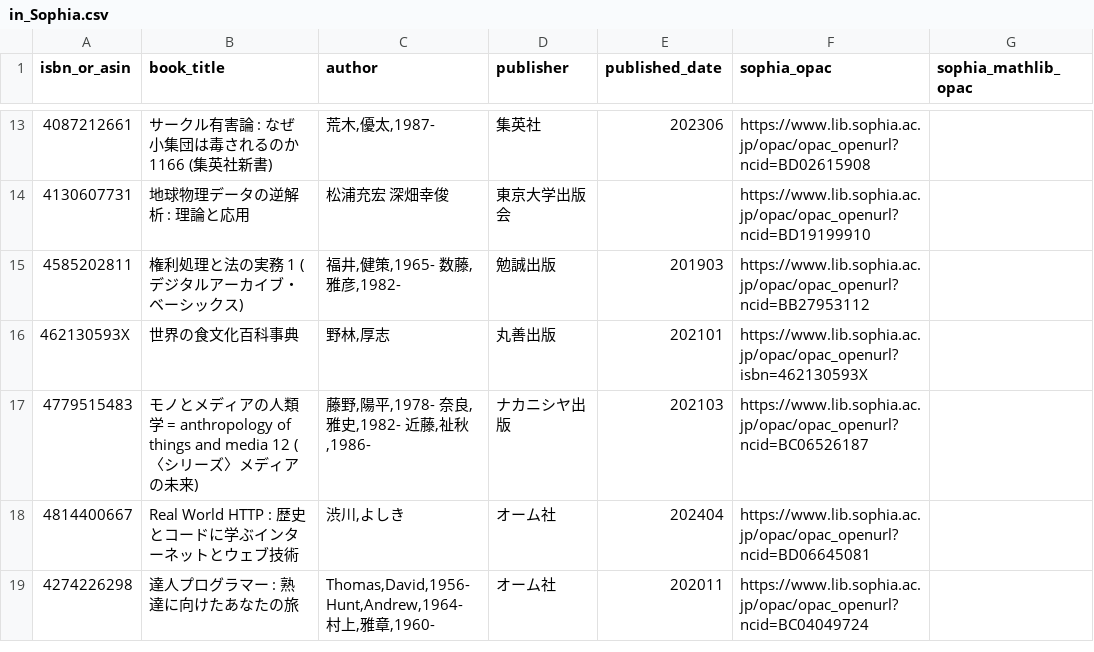
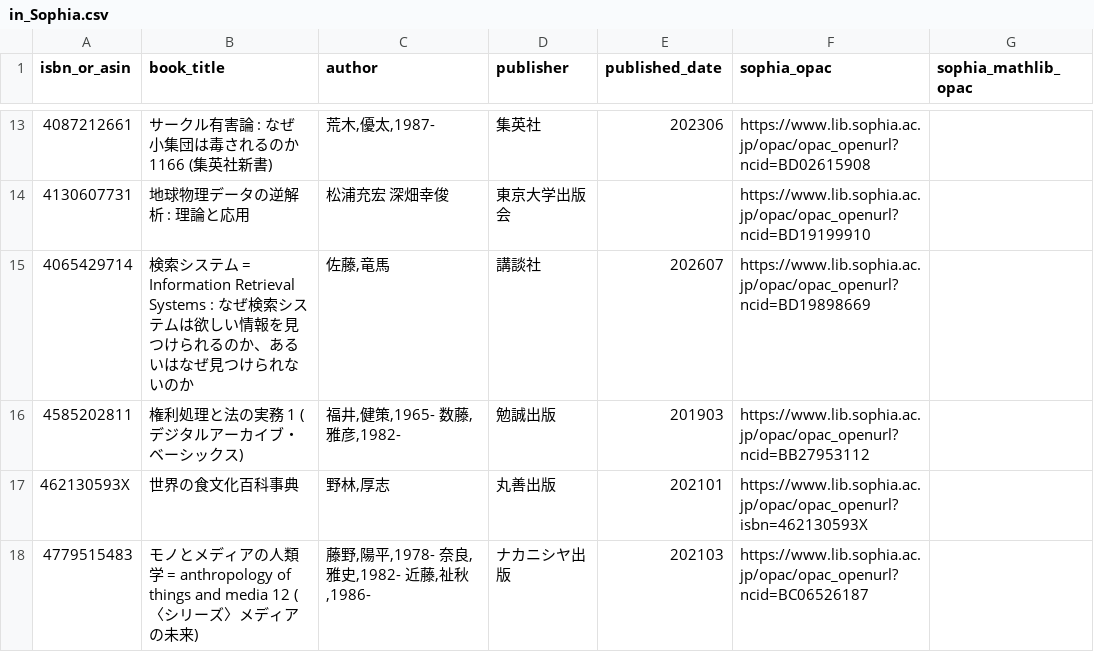
Before and after one commit to stepney141/bookmaker, a CSV file: apps/bookmeter/csv/in_Sophia.csv, drawn as a sheet; only a part is shown, gaps mark what is left out; the shorter side is filled out with more unchanged rows; the diff names each change by its address in the sheet, - before the commit and + after, or states it on an @@ line.

```diff
--- a/apps/bookmeter/csv/in_Sophia.csv
+++ b/apps/bookmeter/csv/in_Sophia.csv
+row 15: 4065429714 | 検索システム = Information Retrieval Systems : なぜ検索システムは欲しい情報を見つけられるのか、あるいはなぜ見つけられないのか | 佐藤,竜馬 | 講談社 | 202607 | https://www.lib.sophia.ac.jp/opac/opac_openurl?ncid=BD19898669
```
Also changed, not shown: apps/bookmeter/csv/bookmeter_wish_books.csv, apps/bookmeter/csv/in_Sophia_but_not_in_UTokyo.csv, 3 other files.
